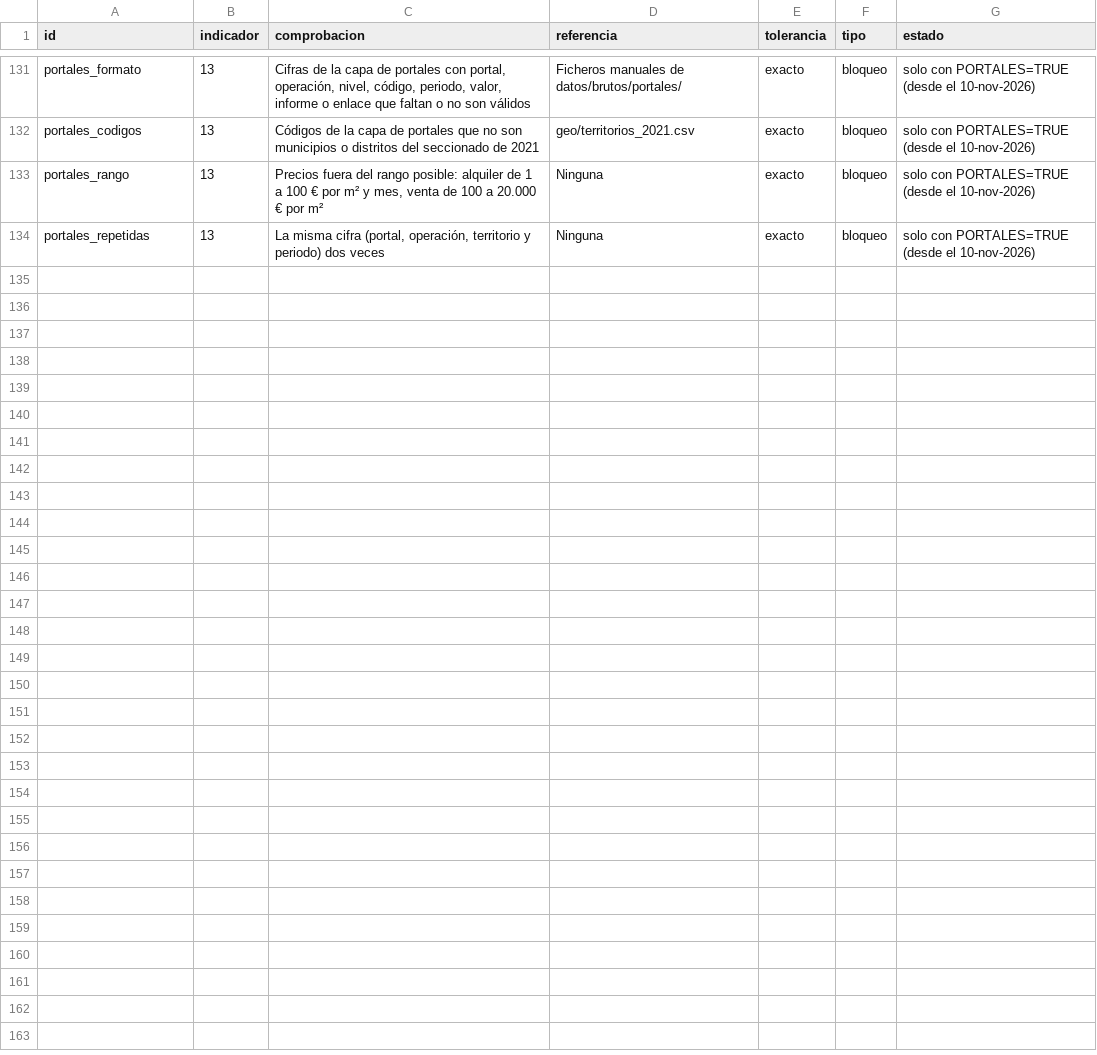
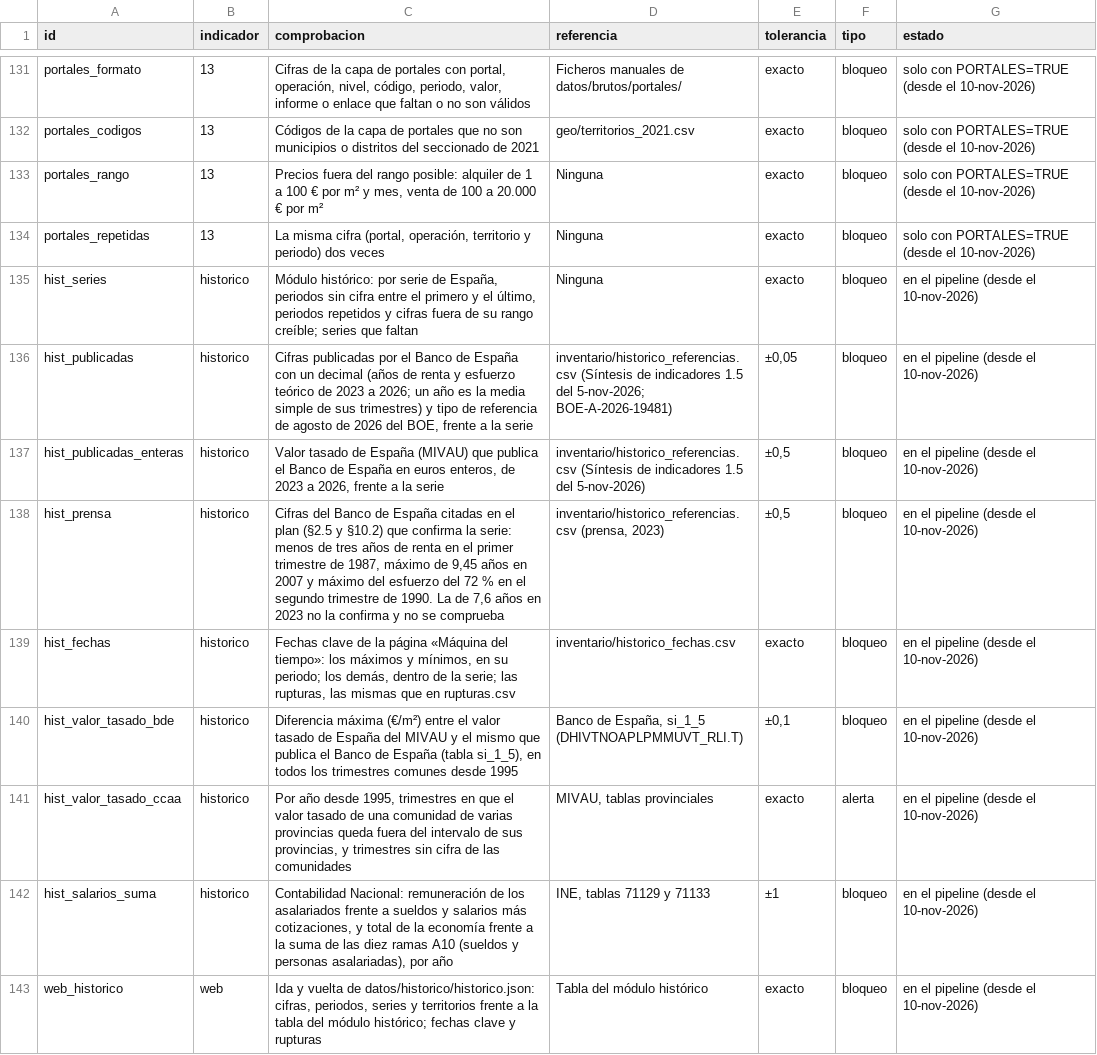
Before and after one commit to gastiaso/de-renta-en-renta, a CSV file: inventario/referencias_validacion.csv, drawn as a sheet; only a part is shown, gaps mark what is left out.

```diff
--- a/inventario/referencias_validacion.csv
+++ b/inventario/referencias_validacion.csv
@@ -134 +134,10 @@ portales_rango,13,"Precios fuera del rango posible: alquiler de 1 a 100 € por
 portales_repetidas,13,"La misma cifra (portal, operación, territorio y periodo) dos veces",Ninguna,exacto,bloqueo,solo con PORTALES=TRUE (desde el 10-nov-2026)
+hist_series,historico,"Módulo histórico: por serie de España, periodos sin cifra entre el primero y el último, periodos repetidos y cifras fuera de su rango creíble; series que faltan",Ninguna,exacto,bloqueo,en el pipeline (desde el 10-nov-2026)
+hist_publicadas,historico,"Cifras publicadas por el Banco de España con un decimal (años de renta y esfuerzo teórico de 2023 a 2026; un año es la media simple de sus trimestres) y tipo de referencia de agosto de 2026 del BOE, frente a la serie",inventario/historico_referencias.csv (Síntesis de indicadores 1.5 del 5-nov-2026; BOE-A-2026-19481),"±0,05",bloqueo,en el pipeline (desde el 10-nov-2026)
+hist_publicadas_enteras,historico,"Valor tasado de España (MIVAU) que publica el Banco de España en euros enteros, de 2023 a 2026, frente a la serie",inventario/historico_referencias.csv (Síntesis de indicadores 1.5 del 5-nov-2026),"±0,5",bloqueo,en el pipeline (desde el 10-nov-2026)
+hist_prensa,historico,"Cifras del Banco de España citadas en el plan (§2.5 y §10.2) que confirma la serie: menos de tres años de renta en el primer trimestre de 1987, máximo de 9,45 años en 2007 y máximo del esfuerzo del 72 % en el segundo trimestre de 1990. La de 7,6 años en 2023 no la confirma y no se comprueba","inventario/historico_referencias.csv (prensa, 2023)","±0,5",bloqueo,en el pipeline (desde el 10-nov-2026)
+hist_fechas,historico,"Fechas clave de la página «Máquina del tiempo»: los máximos y mínimos, en su periodo; los demás, dentro de la serie; las rupturas, las mismas que en rupturas.csv",inventario/historico_fechas.csv,exacto,bloqueo,en el pipeline (desde el 10-nov-2026)
+hist_valor_tasado_bde,historico,"Diferencia máxima (€/m²) entre el valor tasado de España del MIVAU y el mismo que publica el Banco de España (tabla si_1_5), en todos los trimestres comunes desde 1995","Banco de España, si_1_5 (DHIVTNOAPLPMMUVT_RLI.T)","±0,1",bloqueo,en el pipeline (desde el 10-nov-2026)
+hist_valor_tasado_ccaa,historico,"Por año desde 1995, trimestres en que el valor tasado de una comunidad de varias provincias queda fuera del intervalo de sus provincias, y trimestres sin cifra de las comunidades","MIVAU, tablas provinciales",exacto,alerta,en el pipeline (desde el 10-nov-2026)
+hist_salarios_suma,historico,"Contabilidad Nacional: remuneración de los asalariados frente a sueldos y salarios más cotizaciones, y total de la economía frente a la suma de las diez ramas A10 (sueldos y personas asalariadas), por año","INE, tablas 71129 y 71133",±1,bloqueo,en el pipeline (desde el 10-nov-2026)
+web_historico,web,"Ida y vuelta de datos/historico/historico.json: cifras, periodos, series y territorios frente a la tabla del módulo histórico; fechas clave y rupturas",Tabla del módulo histórico,exacto,bloqueo,en el pipeline (desde el 10-nov-2026)
```
Also changed, not shown: inventario/casillas_portada.csv, inventario/fuentes.csv, 35 other files.
